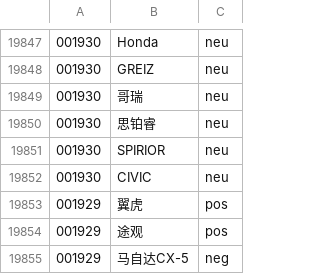
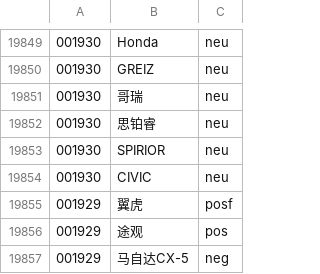
Before and after one commit to Lastdier/cike, a CSV file: data/Label.csv, drawn as a sheet; only a part is shown, gaps mark what is left out; addresses are those after the commit; the diff covers the shown part only; the diff names each change by its address in the sheet, - before the commit and + after, or states it on an @@ line.

```diff
--- a/data/Label.csv
+++ b/data/Label.csv
-C19855: pos
+C19855: posf
```
Also changed, not shown: 2 added rows and 10 edited cells elsewhere in this file, data/SpecialViews.csv, data/neg_dict.csv, 5 other files.
